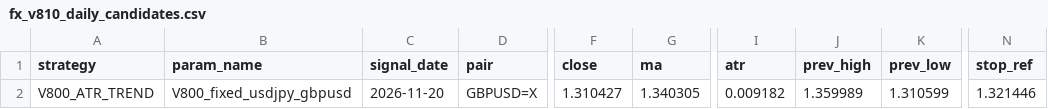
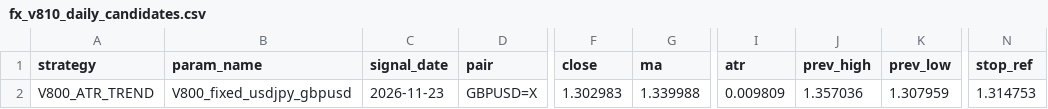
Before and after one commit to pengin01/Fx-Trade-System, a CSV file: fx_v810_daily_candidates.csv, drawn as a sheet; only a part is shown, gaps mark what is left out; the diff names each change by its address in the sheet, - before the commit and + after, or states it on an @@ line.

```diff
--- a/fx_v810_daily_candidates.csv
+++ b/fx_v810_daily_candidates.csv
-C2 (signal_date): 2026-11-20
+C2 (signal_date): 2026-11-23
-F2 (close): 1.310427
+F2 (close): 1.302983
-G2 (ma): 1.340305
+G2 (ma): 1.339988
-I2 (atr): 0.009182
+I2 (atr): 0.009809
-J2 (prev_high): 1.359989
+J2 (prev_high): 1.357036
-K2 (prev_low): 1.310599
+K2 (prev_low): 1.307959
-N2 (stop_ref): 1.321446
+N2 (stop_ref): 1.314753
```
Also changed, not shown: fx_v811_equity.csv, fx_v811_positions.csv, 4 other files.
